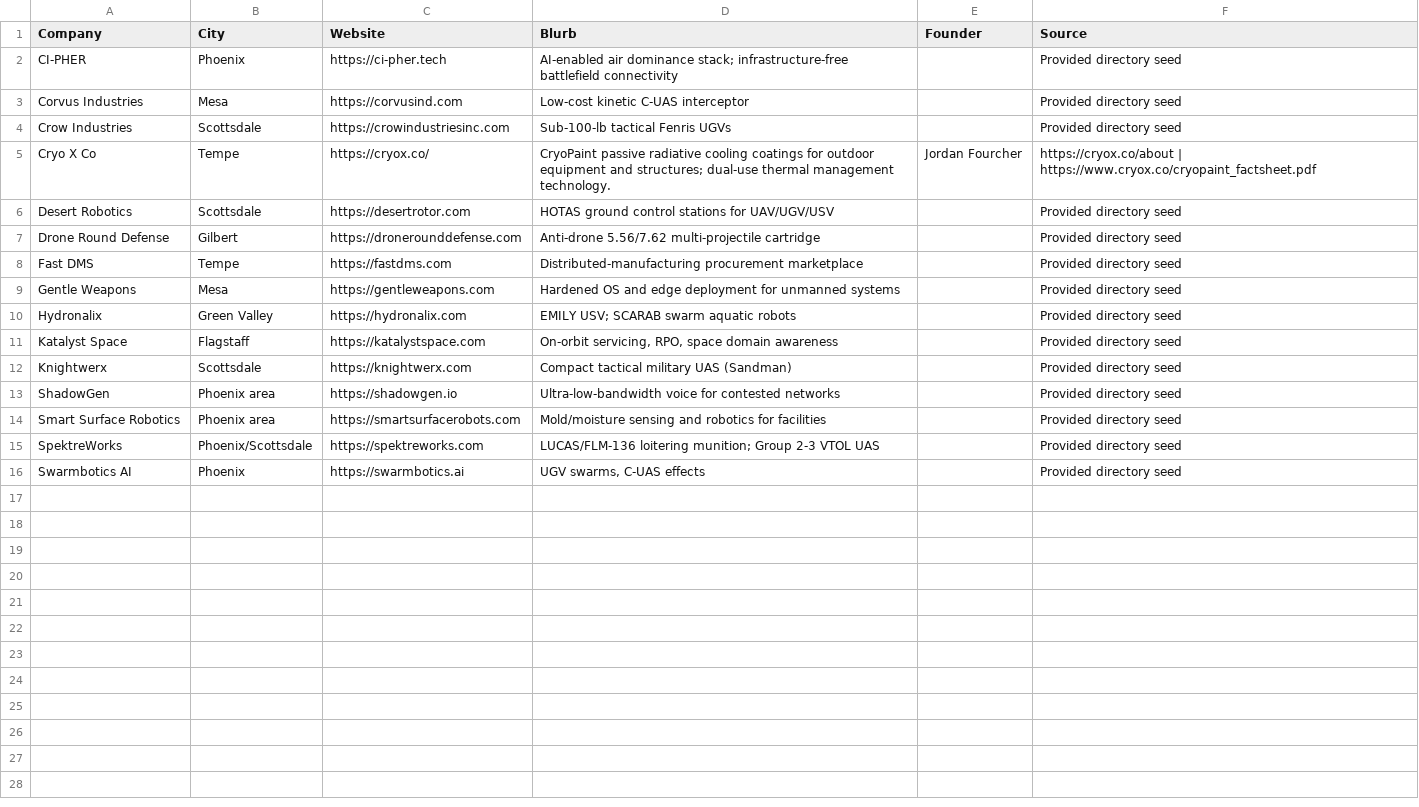
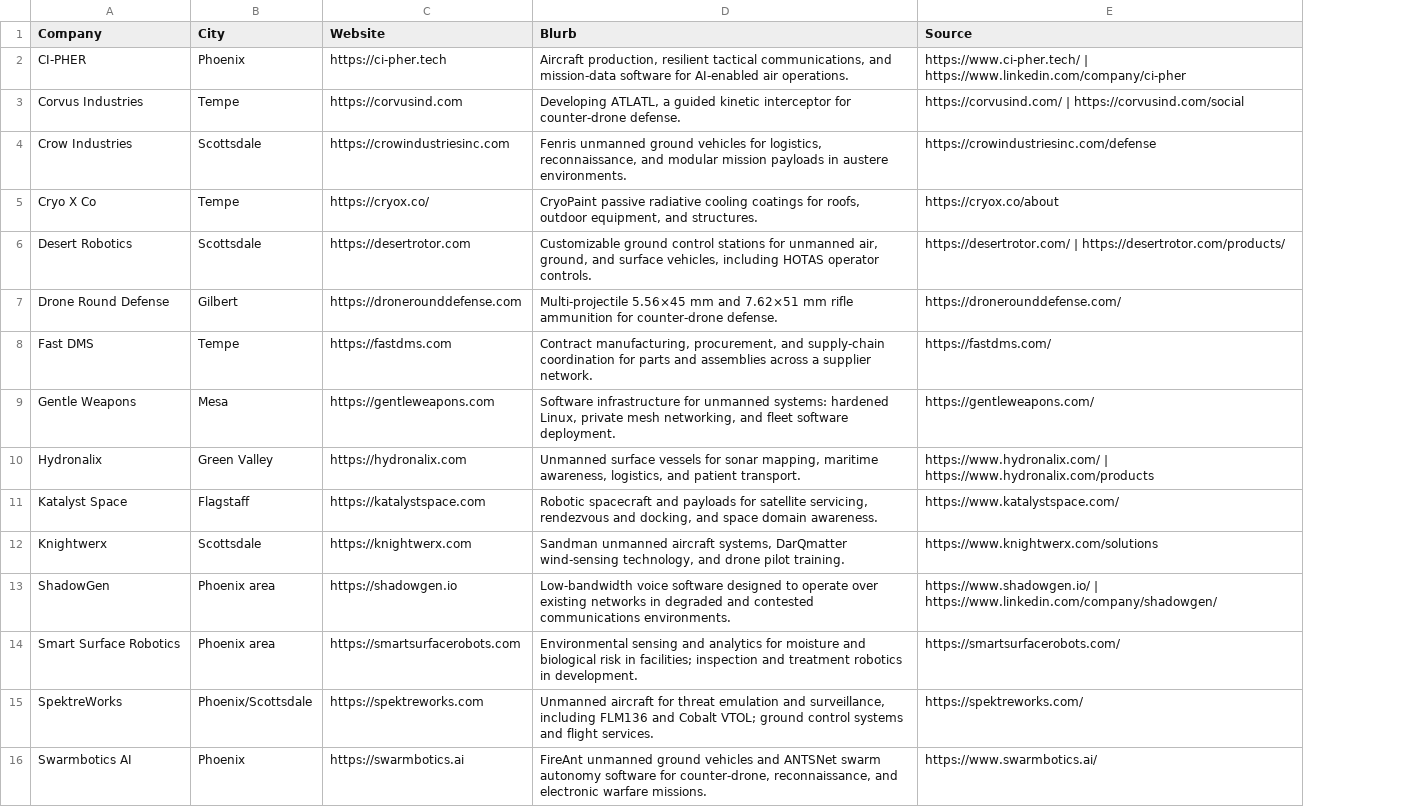
Before and after one commit to DrewSBAI/DefenseTechAZ, a CSV file: data/companies.csv, drawn as a sheet; removed rows and columns are numbered as before the commit, all else as after; the diff names each change by its address in the sheet, - before the commit and + after, or states it on an @@ line.

Commit message:
Review all company blurbs against primary sources and remove founder field

```diff
--- a/data/companies.csv
+++ b/data/companies.csv
-column E (Founder), row 5: Jordan Fourcher
-D2 (Blurb): AI-enabled air dominance stack; infrastructure-free battlefield connectivity
+D2 (Blurb): Aircraft production, resilient tactical communications, and mission-data software for AI-enabled air operations.
-E2 (Source): Provided directory seed
+E2 (Source): https://www.ci-pher.tech/ | https://www.linkedin.com/company/ci-pher
-B3 (City): Mesa
+B3 (City): Tempe
-D3 (Blurb): Low-cost kinetic C-UAS interceptor
+D3 (Blurb): Developing ATLATL, a guided kinetic interceptor for counter-drone defense.
-E3 (Source): Provided directory seed
+E3 (Source): https://corvusind.com/ | https://corvusind.com/social
-D4 (Blurb): Sub-100-lb tactical Fenris UGVs
+D4 (Blurb): Fenris unmanned ground vehicles for logistics, reconnaissance, and modular mission payloads in austere environments.
-E4 (Source): Provided directory seed
+E4 (Source): https://crowindustriesinc.com/defense
-D5 (Blurb): …coatings for outdoor equipment and structures; dual-use thermal management technology.
+D5 (Blurb): …coatings for roofs, outdoor equipment, and structures.
-E5 (Source): https://cryox.co/about | https://www.cryox.co/cryopaint_factsheet.pdf
+E5 (Source): https://cryox.co/about
-D6 (Blurb): HOTAS ground control stations for UAV/UGV/USV
+D6 (Blurb): Customizable ground control stations for unmanned air, ground, and surface vehicles, including HOTAS operator controls.
-E6 (Source): Provided directory seed
+E6 (Source): https://desertrotor.com/ | https://desertrotor.com/products/
-D7 (Blurb): Anti-drone 5.56/7.62 multi-projectile cartridge
+D7 (Blurb): Multi-projectile 5.56×45 mm and 7.62×51 mm rifle ammunition for counter-drone defense.
-E7 (Source): Provided directory seed
+E7 (Source): https://dronerounddefense.com/
-D8 (Blurb): Distributed-manufacturing procurement marketplace
+D8 (Blurb): Contract manufacturing, procurement, and supply-chain coordination for parts and assemblies across a supplier network.
-E8 (Source): Provided directory seed
+E8 (Source): https://fastdms.com/
-D9 (Blurb): Hardened OS and edge deployment for unmanned systems
+D9 (Blurb): Software infrastructure for unmanned systems: hardened Linux, private mesh networking, and fleet software deployment.
-E9 (Source): Provided directory seed
+E9 (Source): https://gentleweapons.com/
-D10 (Blurb): EMILY USV; SCARAB swarm aquatic robots
+D10 (Blurb): Unmanned surface vessels for sonar mapping, maritime awareness, logistics, and patient transport.
-E10 (Source): Provided directory seed
+E10 (Source): https://www.hydronalix.com/ | https://www.hydronalix.com/products
-D11 (Blurb): On-orbit servicing, RPO, space domain awareness
+D11 (Blurb): Robotic spacecraft and payloads for satellite servicing, rendezvous and docking, and space domain awareness.
-E11 (Source): Provided directory seed
+E11 (Source): https://www.katalystspace.com/
-D12 (Blurb): Compact tactical military UAS (Sandman)
+D12 (Blurb): Sandman unmanned aircraft systems, DarQmatter wind-sensing technology, and drone pilot training.
-E12 (Source): Provided directory seed
+E12 (Source): https://www.knightwerx.com/solutions
-D13 (Blurb): Ultra-low-bandwidth voice for contested networks
+D13 (Blurb): Low-bandwidth voice software designed to operate over existing networks in degraded and contested communications environments.
-E13 (Source): Provided directory seed
+E13 (Source): https://www.shadowgen.io/ | https://www.linkedin.com/company/shadowgen/
-D14 (Blurb): Mold/moisture sensing and robotics for facilities
+D14 (Blurb): Environmental sensing and analytics for moisture and biological risk in facilities; inspection and treatment robotics in development.
-E14 (Source): Provided directory seed
+E14 (Source): https://smartsurfacerobots.com/
-D15 (Blurb): LUCAS/FLM-136 loitering munition; Group 2-3 VTOL UAS
+D15 (Blurb): Unmanned aircraft for threat emulation and surveillance, including FLM136 and Cobalt VTOL; ground control systems and flight services.
-E15 (Source): Provided directory seed
+E15 (Source): https://spektreworks.com/
-D16 (Blurb): UGV swarms, C-UAS effects
+D16 (Blurb): FireAnt unmanned ground vehicles and ANTSNet swarm autonomy software for counter-drone, reconnaissance, and electronic warfare missions.
-E16 (Source): Provided directory seed
+E16 (Source): https://www.swarmbotics.ai/
```
Also changed, not shown: 4 other files.
